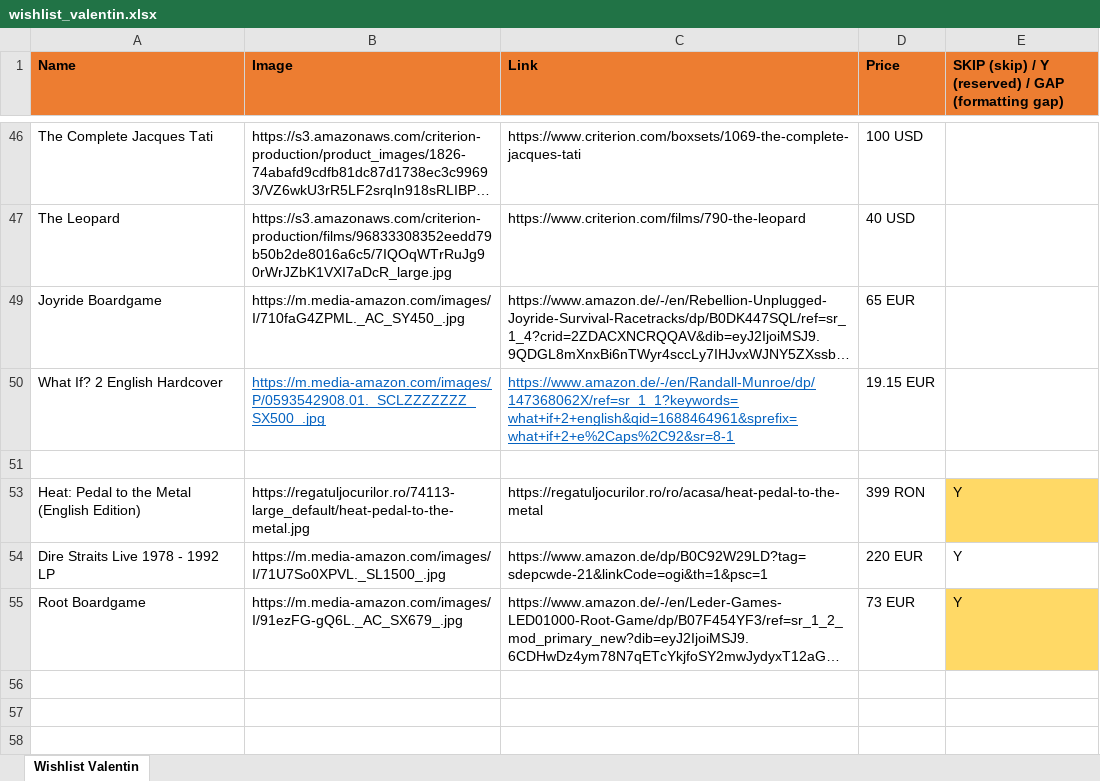
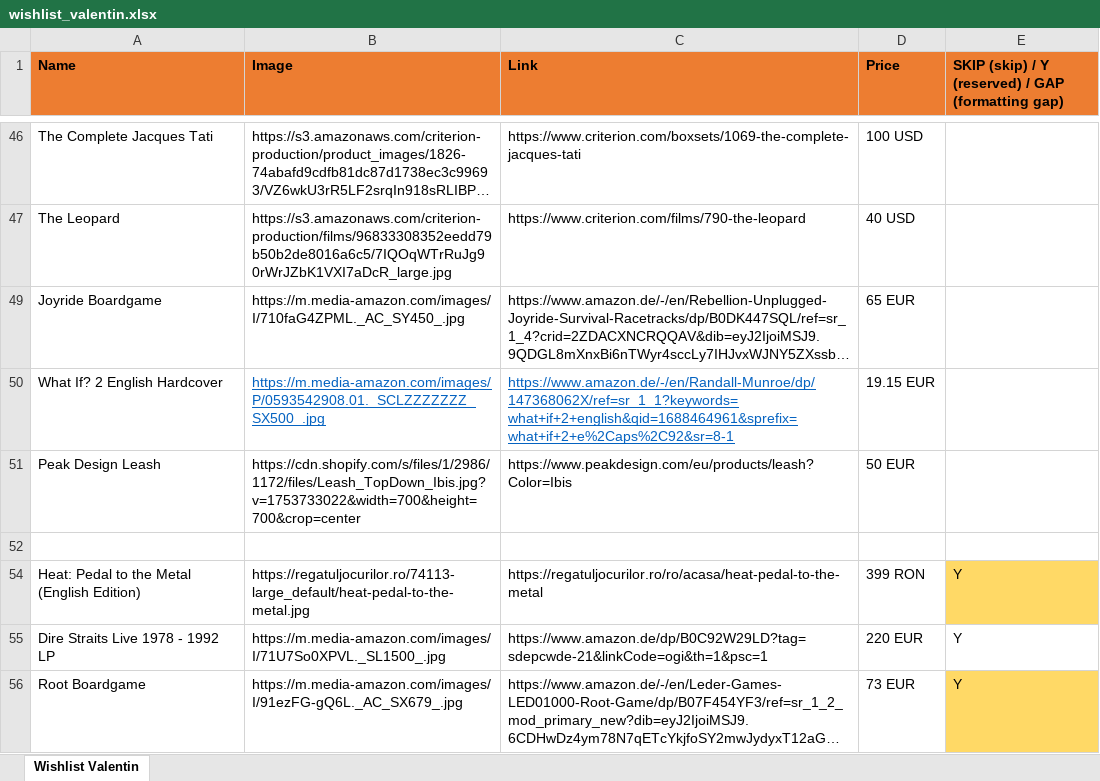
Before and after one commit to vallici/valentinwishlist, an Excel workbook: wishlist_valentin.xlsx, sheet Wishlist Valentin, drawn as a sheet; only a part is shown, gaps mark what is left out; long unchanged cells end in …; values as stored, in another font and other column widths than the file's, no borders; the diff names each change by its address in the sheet, - before the commit and + after, or states it on an @@ line.

```diff
--- a/wishlist_valentin.xlsx (sheet Wishlist Valentin)
+++ b/wishlist_valentin.xlsx (sheet Wishlist Valentin)
+row 51: Peak Design Leash | https://cdn.shopify.com/s/files/1/2986/1172/files/Leash_TopDown_Ibis.jpg?v=1753733022&width=700&height=700&crop=center | https://www.peakdesign.com/eu/products/leash?Color=Ibis | 50 EUR
```
Also changed, not shown: 1 other file.
